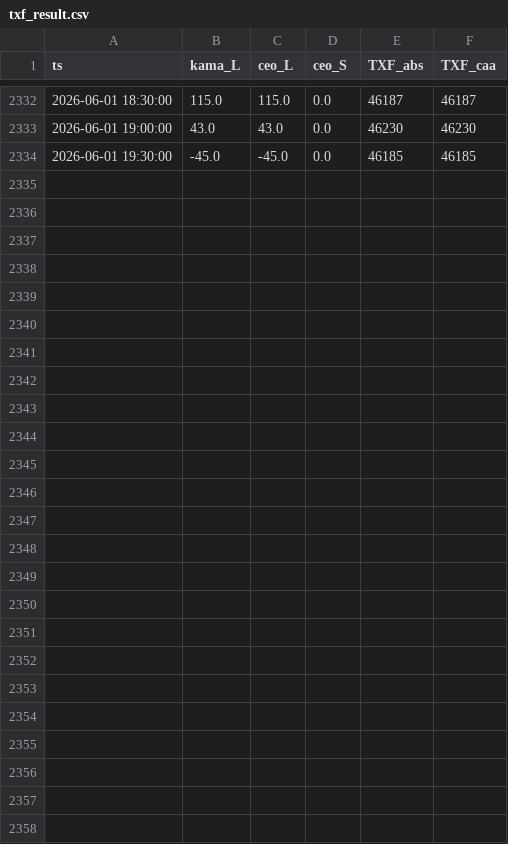
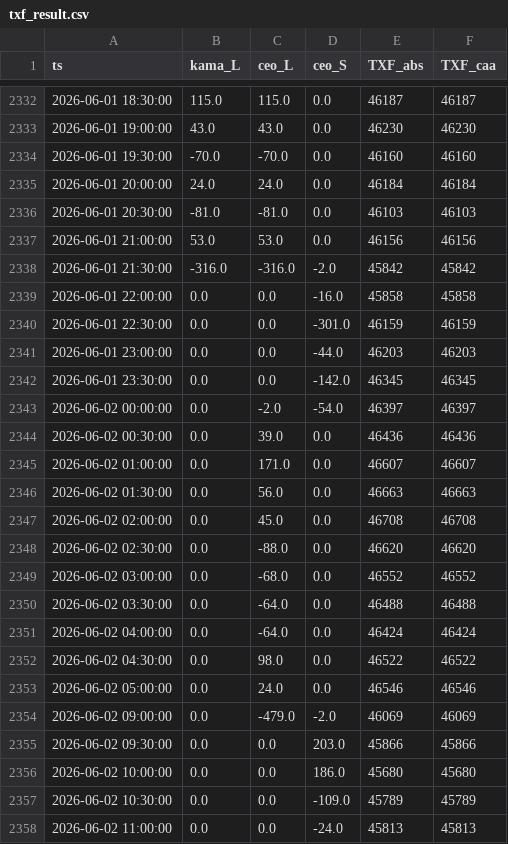
Before and after one commit to miYuz/2510001-site, a CSV file: txf_result.csv, drawn as a sheet; only a part is shown, gaps mark what is left out.

Commit message:
Daily Dashboard Data Update

```diff
--- a/txf_result.csv
+++ b/txf_result.csv
@@ -2333,2 +2333,26 @@ ts,kama_L,ceo_L,ceo_S,TXF_abs,TXF_caa
 2026-06-01 19:00:00,43.0,43.0,0.0,46230,46230
-2026-06-01 19:30:00,-45.0,-45.0,0.0,46185,46185
+2026-06-01 19:30:00,-70.0,-70.0,0.0,46160,46160
+2026-06-01 20:00:00,24.0,24.0,0.0,46184,46184
+2026-06-01 20:30:00,-81.0,-81.0,0.0,46103,46103
+2026-06-01 21:00:00,53.0,53.0,0.0,46156,46156
+2026-06-01 21:30:00,-316.0,-316.0,-2.0,45842,45842
+2026-06-01 22:00:00,0.0,0.0,-16.0,45858,45858
+2026-06-01 22:30:00,0.0,0.0,-301.0,46159,46159
+2026-06-01 23:00:00,0.0,0.0,-44.0,46203,46203
+2026-06-01 23:30:00,0.0,0.0,-142.0,46345,46345
+2026-06-02 00:00:00,0.0,-2.0,-54.0,46397,46397
+2026-06-02 00:30:00,0.0,39.0,0.0,46436,46436
+2026-06-02 01:00:00,0.0,171.0,0.0,46607,46607
+2026-06-02 01:30:00,0.0,56.0,0.0,46663,46663
+2026-06-02 02:00:00,0.0,45.0,0.0,46708,46708
+2026-06-02 02:30:00,0.0,-88.0,0.0,46620,46620
+2026-06-02 03:00:00,0.0,-68.0,0.0,46552,46552
+2026-06-02 03:30:00,0.0,-64.0,0.0,46488,46488
+2026-06-02 04:00:00,0.0,-64.0,0.0,46424,46424
+2026-06-02 04:30:00,0.0,98.0,0.0,46522,46522
+2026-06-02 05:00:00,0.0,24.0,0.0,46546,46546
+2026-06-02 09:00:00,0.0,-479.0,-2.0,46069,46069
+2026-06-02 09:30:00,0.0,0.0,203.0,45866,45866
+2026-06-02 10:00:00,0.0,0.0,186.0,45680,45680
+2026-06-02 10:30:00,0.0,0.0,-109.0,45789,45789
+2026-06-02 11:00:00,0.0,0.0,-24.0,45813,45813
```
